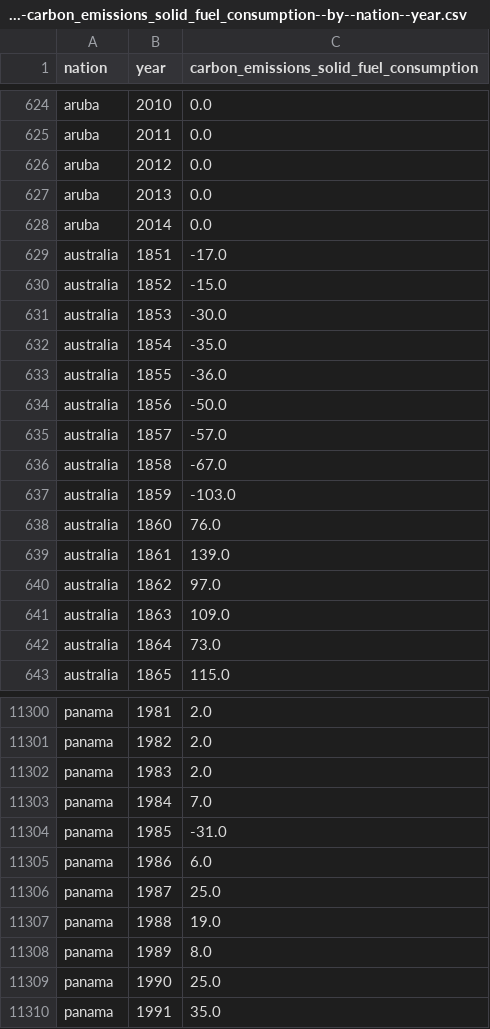
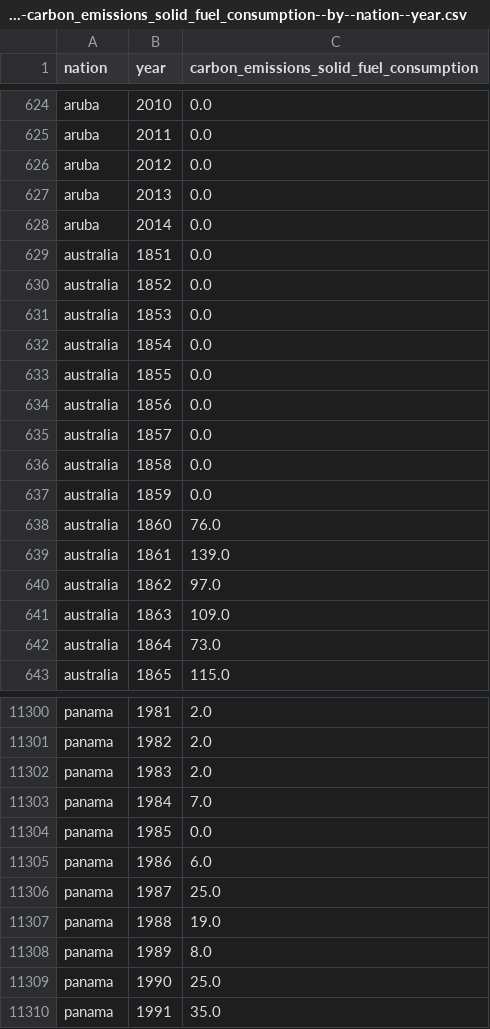
Before and after one commit to open-numbers/ddf--cdiac--co2, a CSV file: ddf--datapoints--carbon_emissions_solid_fuel_consumption--by--nation--year.csv, drawn as a sheet; only a part is shown, gaps mark what is left out.

```diff
--- a/ddf--datapoints--carbon_emissions_solid_fuel_consumption--by--nation--year.csv
+++ b/ddf--datapoints--carbon_emissions_solid_fuel_consumption--by--nation--year.csv
@@ -628,11 +628,11 @@ aruba,2013,0.0
 aruba,2014,0.0
-australia,1851,-17.0
-australia,1852,-15.0
-australia,1853,-30.0
-australia,1854,-35.0
-australia,1855,-36.0
-australia,1856,-50.0
-australia,1857,-57.0
-australia,1858,-67.0
-australia,1859,-103.0
+australia,1851,0.0
+australia,1852,0.0
+australia,1853,0.0
+australia,1854,0.0
+australia,1855,0.0
+australia,1856,0.0
+australia,1857,0.0
+australia,1858,0.0
+australia,1859,0.0
 australia,1860,76.0
@@ -11303,3 +11303,3 @@ panama,1983,2.0
 panama,1984,7.0
-panama,1985,-31.0
+panama,1985,0.0
 panama,1986,6.0
```
Also changed, not shown: ddf--datapoints--carbon_emissions_gas_fuel_consumption--by--nation--year.csv, ddf--datapoints--carbon_emissions_liquid_fuel_consumption--by--nation--year.csv, 2 other files.
